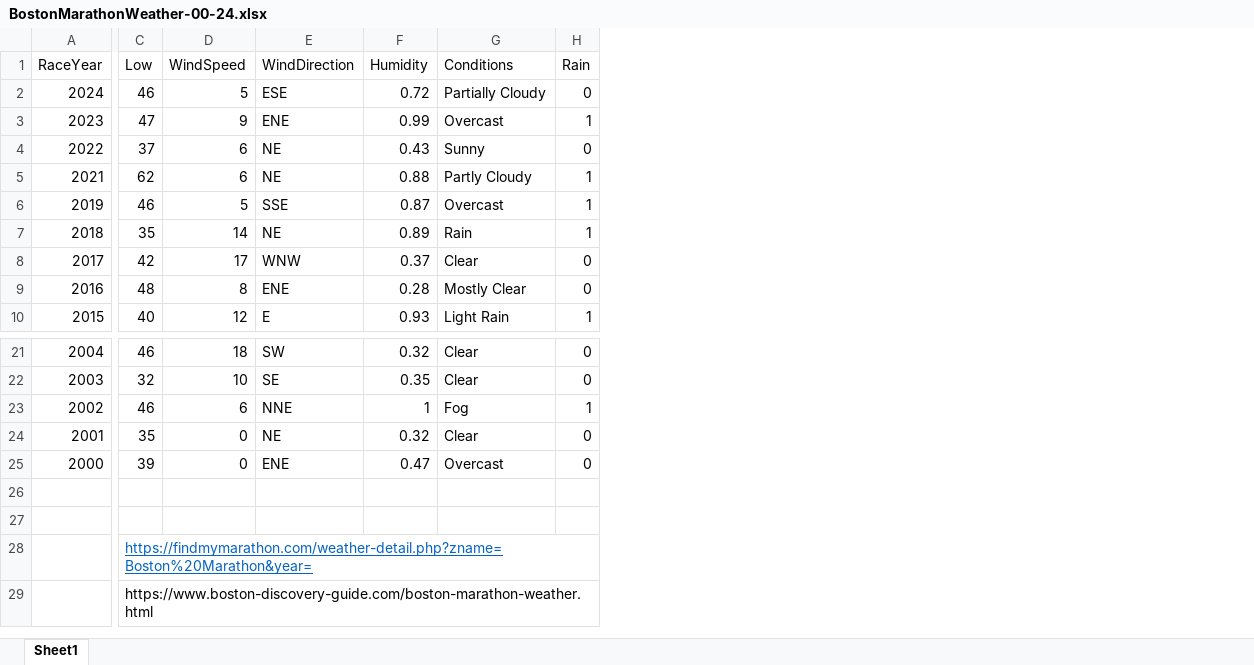
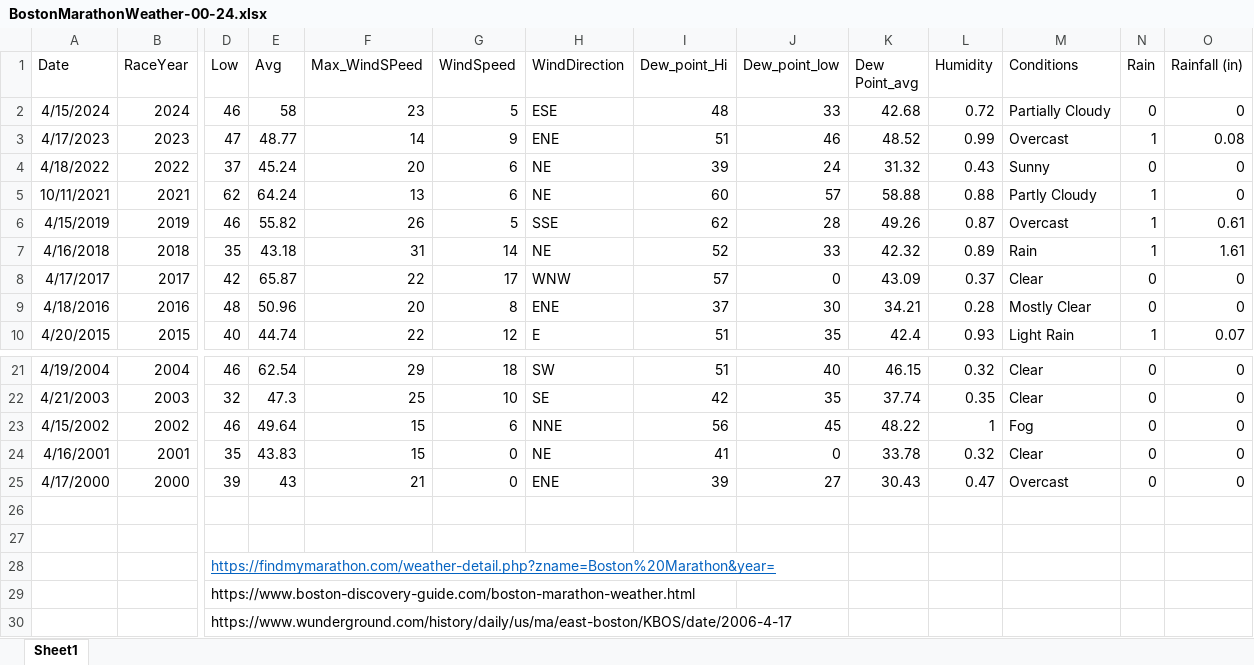
Before and after one commit to calcuff/BostonMarathonResults, an Excel workbook: data/BostonMarathonWeather-00-24.xlsx, sheet Sheet1, drawn as a sheet; only a part is shown, gaps mark what is left out; values as stored, in another font and other column widths than the file's, no borders; addresses are those after the commit; rows hold the shown columns only; the diff names each change by its address in the sheet, - before the commit and + after, or states it on an @@ line.

Commit message:
Updating weather data + readme

```diff
--- a/data/BostonMarathonWeather-00-24.xlsx (sheet Sheet1)
+++ b/data/BostonMarathonWeather-00-24.xlsx (sheet Sheet1)
+column A (Date), rows 2-10: 4/15/2024 | 4/17/2023 | 4/18/2022 | 10/11/2021 | 4/15/2019 | 4/16/2018 | 4/17/2017 | 4/18/2016 | 4/20/2015; rows 21-25: 4/19/2004 | 4/21/2003 | 4/15/2002 | 4/16/2001 | 4/17/2000
+column E (Avg), rows 2-10: 58 | 48.77 | 45.24 | 64.24 | 55.82 | 43.18 | 65.87 | 50.96 | 44.74; rows 21-25: 62.54 | 47.3 | 49.64 | 43.83 | 43
+column F (Max_WindSPeed), rows 2-10: 23 | 14 | 20 | 13 | 26 | 31 | 22 | 20 | 22; rows 21-25: 29 | 25 | 15 | 15 | 21
+column I (Dew_point_Hi), rows 2-10: 48 | 51 | 39 | 60 | 62 | 52 | 57 | 37 | 51; rows 21-25: 51 | 42 | 56 | 41 | 39
+column J (Dew_point_low), rows 2-10: 33 | 46 | 24 | 57 | 28 | 33 | 0 | 30 | 35; rows 21-25: 40 | 35 | 45 | 0 | 27
+column K (Dew Point_avg), rows 2-10: 42.68 | 48.52 | 31.32 | 58.88 | 49.26 | 42.32 | 43.09 | 34.21 | 42.4; rows 21-25: 46.15 | 37.74 | 48.22 | 33.78 | 30.43
+column O (Rainfall (in)), rows 2-10: 0 | 0.08 | 0 | 0 | 0.61 | 1.61 | 0 | 0 | 0.07; rows 21-25: all 0
-N23 (Rain): 1
+N23 (Rain): 0
+row 30:  |  | https://www.wunderground.com/history/daily/us/ma/east-boston/KBOS/date/2006-4-17
```
Also changed, not shown: 1 other file.
